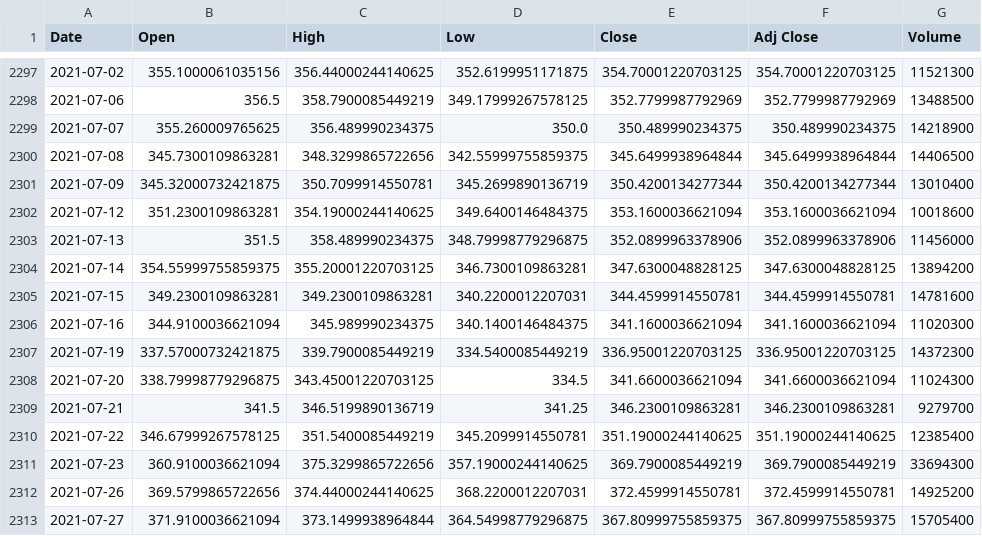
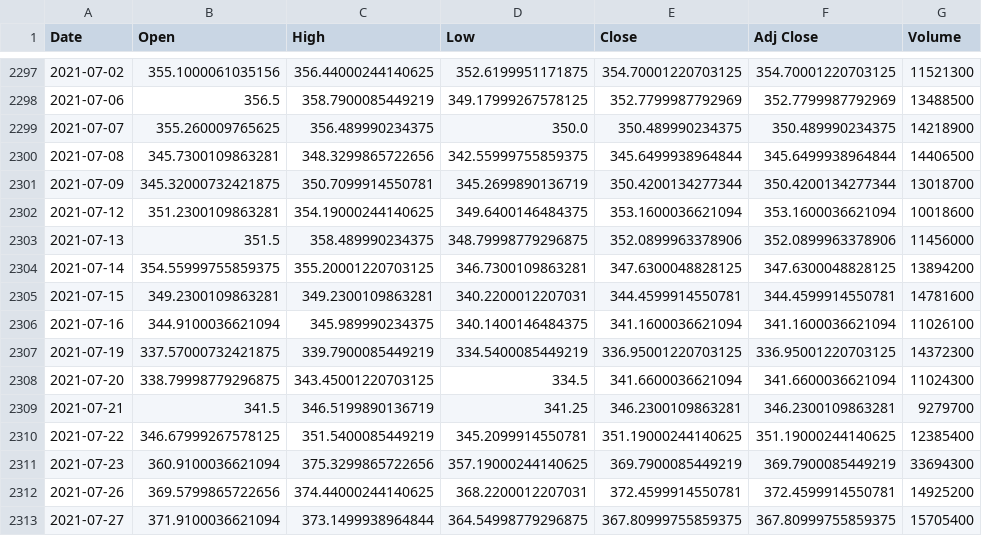
Before and after one commit to evilmucedin/project-euler, a CSV file: eulerETFModeling/FB.csv, drawn as a sheet; only a part is shown, gaps mark what is left out.

```diff
--- a/eulerETFModeling/FB.csv
+++ b/eulerETFModeling/FB.csv
@@ -2300,3 +2300,3 @@ Date,Open,High,Low,Close,Adj Close,Volume
 2021-07-08,345.7300109863281,348.3299865722656,342.55999755859375,345.6499938964844,345.6499938964844,14406500
-2021-07-09,345.32000732421875,350.7099914550781,345.2699890136719,350.4200134277344,350.4200134277344,13010400
+2021-07-09,345.32000732421875,350.7099914550781,345.2699890136719,350.4200134277344,350.4200134277344,13018700
 2021-07-12,351.2300109863281,354.19000244140625,349.6400146484375,353.1600036621094,353.1600036621094,10018600
@@ -2305,3 +2305,3 @@ Date,Open,High,Low,Close,Adj Close,Volume
 2021-07-15,349.2300109863281,349.2300109863281,340.2200012207031,344.4599914550781,344.4599914550781,14781600
-2021-07-16,344.9100036621094,345.989990234375,340.1400146484375,341.1600036621094,341.1600036621094,11020300
+2021-07-16,344.9100036621094,345.989990234375,340.1400146484375,341.1600036621094,341.1600036621094,11026100
 2021-07-19,337.57000732421875,339.7900085449219,334.5400085449219,336.95001220703125,336.95001220703125,14372300
```
Also changed, not shown: eulerETFModeling/AMZN.csv, eulerETFModeling/MSFT.csv, 23 other files.
